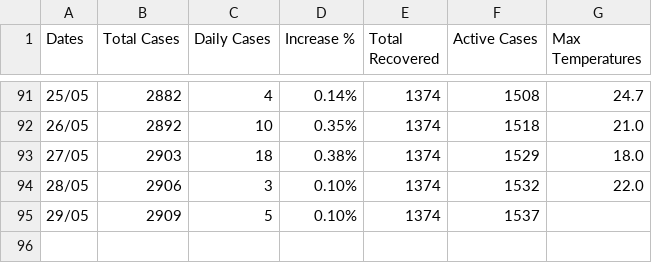
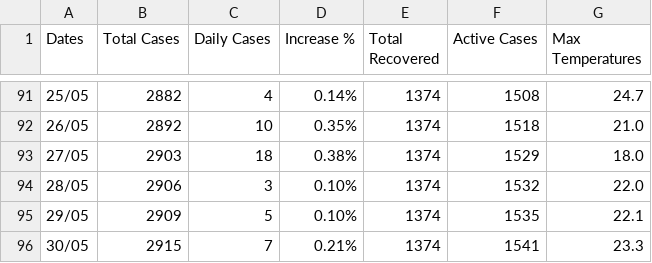
Before and after one commit to kostasthanos/Covid-19-Greece, a CSV file: covid-19_greece_data.csv, drawn as a sheet; only a part is shown, gaps mark what is left out.

Commit message:
Update covid-19_greece_data.csv

```diff
--- a/covid-19_greece_data.csv
+++ b/covid-19_greece_data.csv
@@ -94,2 +94,3 @@ Dates,Total Cases,Daily Cases,Increase %,Total Recovered,Active Cases,Max Temper
 28/05,2906,3,0.10%,1374,1532,22.0
-29/05,2909,5,0.10%,1374,1537,
+29/05,2909,5,0.10%,1374,1535,22.1
+30/05,2915,7,0.21%,1374,1541,23.3
```
